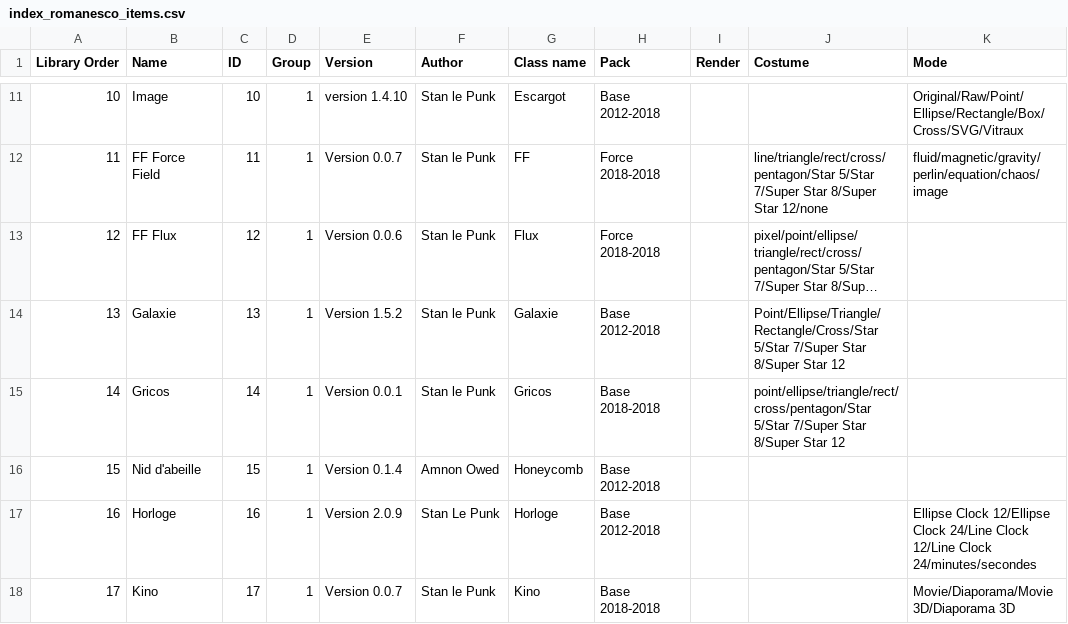
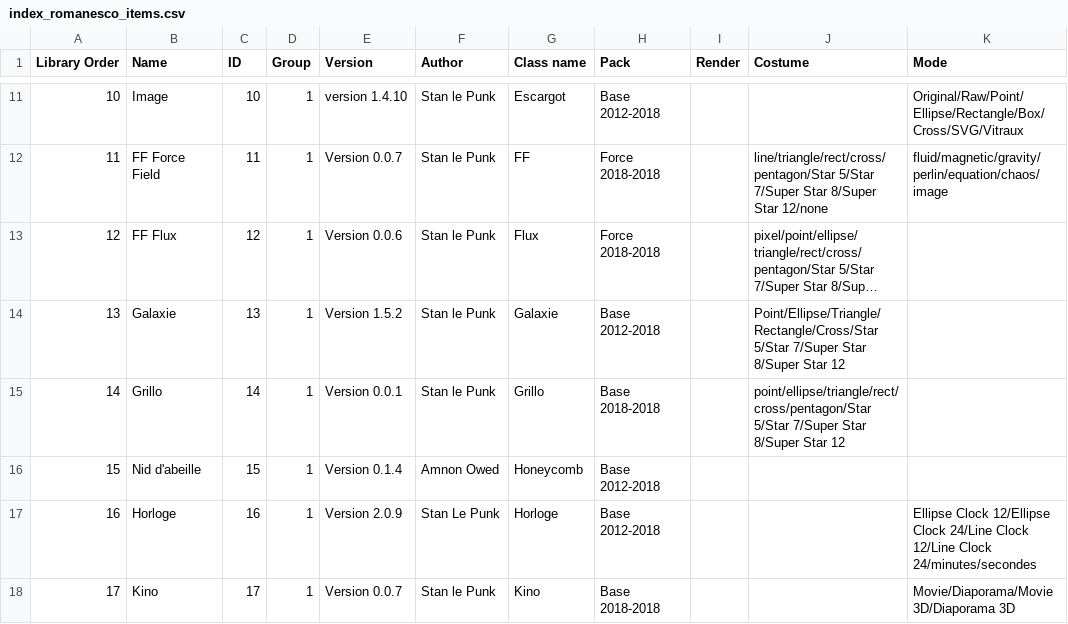
Before and after one commit to knupel/ROMANESCO-Processing, a CSV file: Software_33/sources/preferences/index_romanesco_items.csv, drawn as a sheet; only a part is shown, gaps mark what is left out; long unchanged cells end in …; the diff names each change by its address in the sheet, - before the commit and + after, or states it on an @@ line.

Commit message:
add coin flip method to display the grillo

```diff
--- a/Software_33/sources/preferences/index_romanesco_items.csv
+++ b/Software_33/sources/preferences/index_romanesco_items.csv
-B15 (Name): Gricos
+B15 (Name): Grillo
-G15 (Class name): Gricos
+G15 (Class name): Grillo
```
Also changed, not shown: 3 other files.
